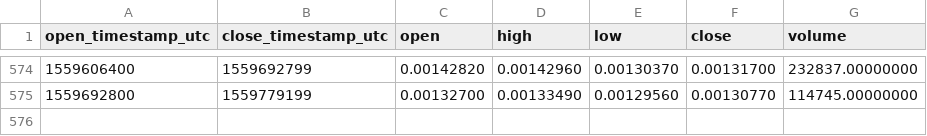
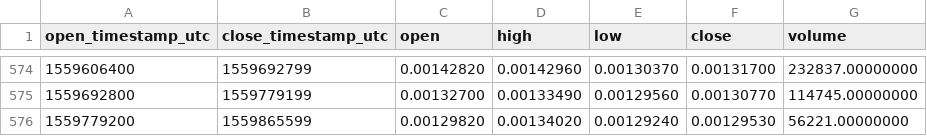
Before and after one commit to cryptobigbro/binance-RDNETH, a CSV file: binance-RDNETH-1d.csv, drawn as a sheet; only a part is shown, gaps mark what is left out.

Commit message:
Update OHLCV data.

```diff
--- a/binance-RDNETH-1d.csv
+++ b/binance-RDNETH-1d.csv
@@ -575 +575,2 @@ open_timestamp_utc,close_timestamp_utc,open,high,low,close,volume
 1559692800,1559779199,0.00132700,0.00133490,0.00129560,0.00130770,114745.00000000
+1559779200,1559865599,0.00129820,0.00134020,0.00129240,0.00129530,56221.00000000
```
Also changed, not shown: 1 other file.
